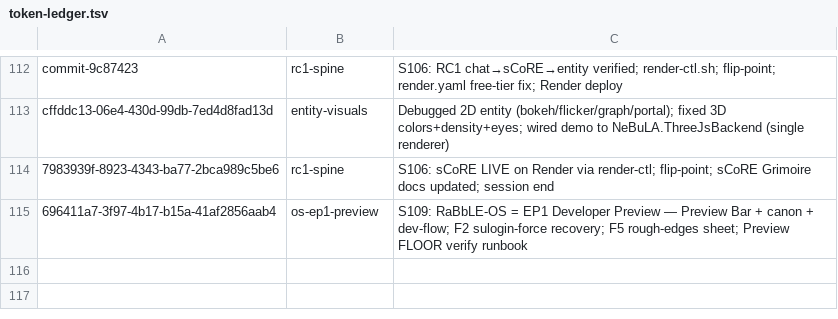
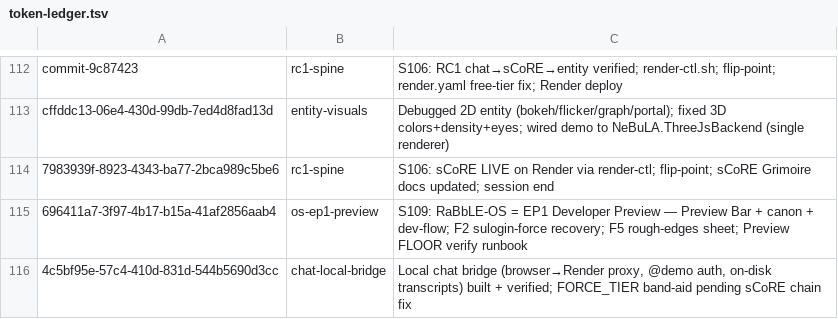
Before and after one commit to RaBbLE-Collective/RaBbLE-Grimoire, a TSV file: log/token-ledger.tsv, drawn as a sheet; only a part is shown, gaps mark what is left out.

Commit message:
transcribe ~ grimoire >> S110 breadcrumbs (token ledger) // %LLM_CTL%

```diff
--- a/log/token-ledger.tsv
+++ b/log/token-ledger.tsv
@@ -115 +115,2 @@ cffddc13-06e4-430d-99db-7ed4d8fad13d	entity-visuals	Debugged 2D entity (bokeh/fl
 696411a7-3f97-4b17-b15a-41af2856aab4	os-ep1-preview	S109: RaBbLE-OS = EP1 Developer Preview — Preview Bar + canon + dev-flow; F2 sulogin-force recovery; F5 rough-edges sheet; Preview FLOOR verify runbook
+4c5bf95e-57c4-410d-831d-544b5690d3cc	chat-local-bridge	Local chat bridge (browser→Render proxy, @demo auth, on-disk transcripts) built + verified; FORCE_TIER band-aid pending sCoRE chain fix
```
